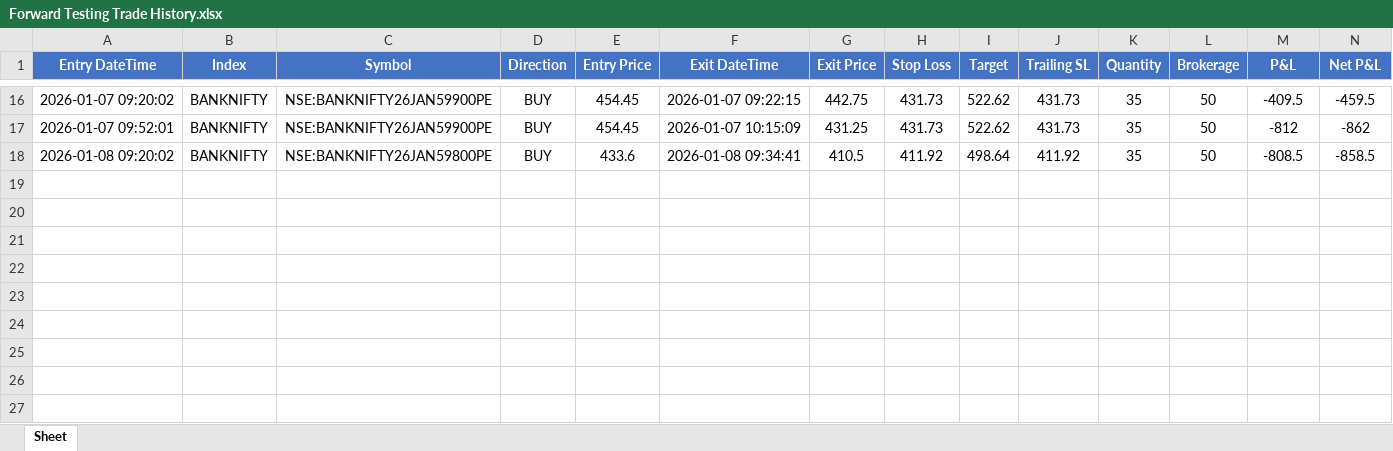
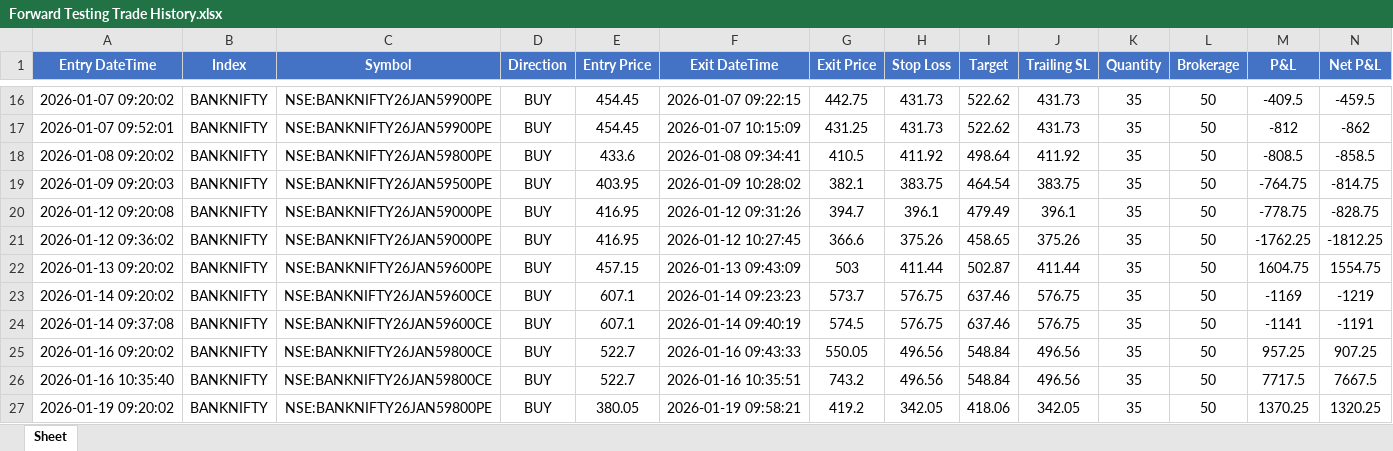
Before and after one commit to mayank9642/BANKNIFTY-BREAKOUT-STRATEGY, an Excel workbook: logs/Forward Testing Trade History.xlsx, sheet Sheet, drawn as a sheet; only a part is shown, gaps mark what is left out; values as stored, in another font and other column widths than the file's, no borders; rows hold the shown columns only; the diff names each change by its address in the sheet, - before the commit and + after, or states it on an @@ line.

Commit message:
Fix: archive log after session for complete session logs; ensure archiving works with both direct and start_strategy.py runs

```diff
--- a/logs/Forward Testing Trade History.xlsx (sheet Sheet)
+++ b/logs/Forward Testing Trade History.xlsx (sheet Sheet)
+row 19: 2026-01-09 09:20:03 | BANKNIFTY | NSE:BANKNIFTY26JAN59500PE | BUY | 403.95 | 2026-01-09 10:28:02 | 382.1 | 383.75 | 464.54 | 383.75 | 35 | 50 | -764.75 | -814.75
+row 20: 2026-01-12 09:20:08 | BANKNIFTY | NSE:BANKNIFTY26JAN59000PE | BUY | 416.95 | 2026-01-12 09:31:26 | 394.7 | 396.1 | 479.49 | 396.1 | 35 | 50 | -778.75 | -828.75
+row 21: 2026-01-12 09:36:02 | BANKNIFTY | NSE:BANKNIFTY26JAN59000PE | BUY | 416.95 | 2026-01-12 10:27:45 | 366.6 | 375.26 | 458.65 | 375.26 | 35 | 50 | -1762.25 | -1812.25
+row 22: 2026-01-13 09:20:02 | BANKNIFTY | NSE:BANKNIFTY26JAN59600PE | BUY | 457.15 | 2026-01-13 09:43:09 | 503 | 411.44 | 502.87 | 411.44 | 35 | 50 | 1604.75 | 1554.75
+row 23: 2026-01-14 09:20:02 | BANKNIFTY | NSE:BANKNIFTY26JAN59600CE | BUY | 607.1 | 2026-01-14 09:23:23 | 573.7 | 576.75 | 637.46 | 576.75 | 35 | 50 | -1169 | -1219
+row 24: 2026-01-14 09:37:08 | BANKNIFTY | NSE:BANKNIFTY26JAN59600CE | BUY | 607.1 | 2026-01-14 09:40:19 | 574.5 | 576.75 | 637.46 | 576.75 | 35 | 50 | -1141 | -1191
+row 25: 2026-01-16 09:20:02 | BANKNIFTY | NSE:BANKNIFTY26JAN59800CE | BUY | 522.7 | 2026-01-16 09:43:33 | 550.05 | 496.56 | 548.84 | 496.56 | 35 | 50 | 957.25 | 907.25
+row 26: 2026-01-16 10:35:40 | BANKNIFTY | NSE:BANKNIFTY26JAN59800CE | BUY | 522.7 | 2026-01-16 10:35:51 | 743.2 | 496.56 | 548.84 | 496.56 | 35 | 50 | 7717.5 | 7667.5
+row 27: 2026-01-19 09:20:02 | BANKNIFTY | NSE:BANKNIFTY26JAN59800PE | BUY | 380.05 | 2026-01-19 09:58:21 | 419.2 | 342.05 | 418.06 | 342.05 | 35 | 50 | 1370.25 | 1320.25
```
Also changed, not shown: 9 other files.
